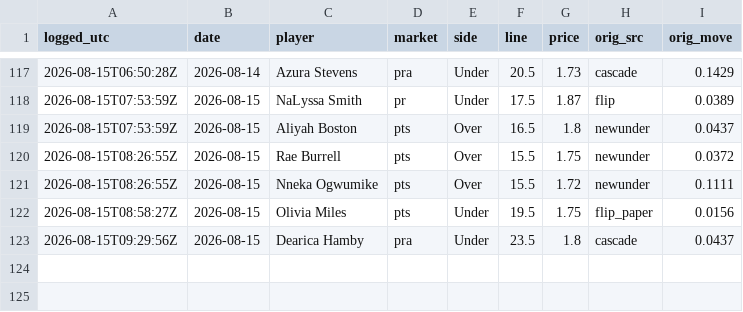
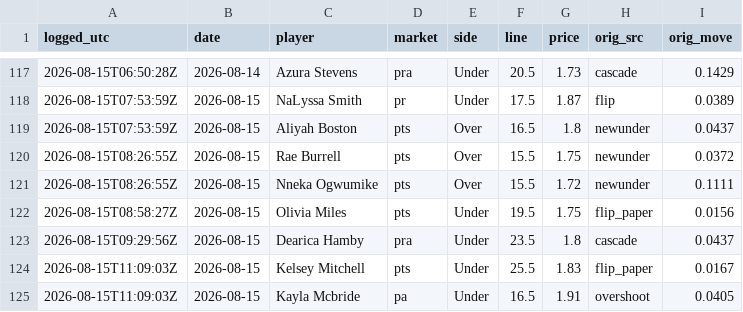
Before and after one commit to JollyChenn/wnba-line-capture, a CSV file: fade_paper.csv, drawn as a sheet; only a part is shown, gaps mark what is left out.

```diff
--- a/fade_paper.csv
+++ b/fade_paper.csv
@@ -123 +123,3 @@ logged_utc,date,player,market,side,line,price,orig_src,orig_move
 2026-08-15T09:29:56Z,2026-08-15,Dearica Hamby,pra,Under,23.5,1.8,cascade,0.0437
+2026-08-15T11:09:03Z,2026-08-15,Kelsey Mitchell,pts,Under,25.5,1.83,flip_paper,0.0167
+2026-08-15T11:09:03Z,2026-08-15,Kayla Mcbride,pa,Under,16.5,1.91,overshoot,0.0405
```
Also changed, not shown: drift_gate_today.csv, drift_log.csv, 4 other files.
